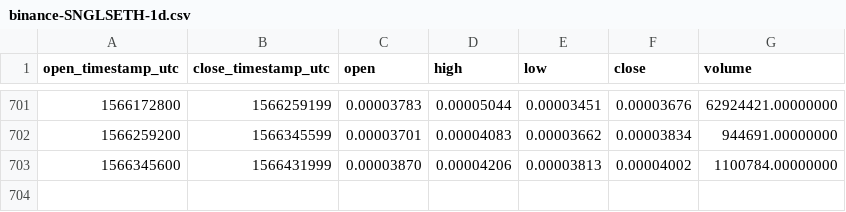
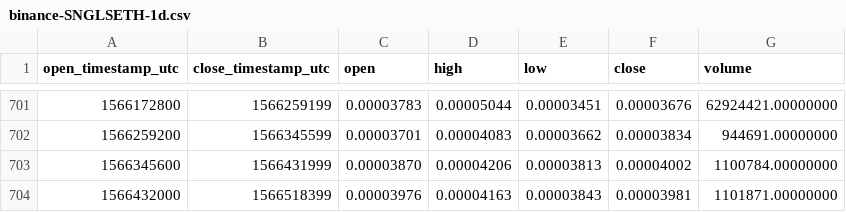
Before and after one commit to cryptobigbro/binance-SNGLSETH, a CSV file: binance-SNGLSETH-1d.csv, drawn as a sheet; only a part is shown, gaps mark what is left out; the diff names each change by its address in the sheet, - before the commit and + after, or states it on an @@ line.

Commit message:
Update OHLCV data.

```diff
--- a/binance-SNGLSETH-1d.csv
+++ b/binance-SNGLSETH-1d.csv
+row 704: 1566432000 | 1566518399 | 0.00003976 | 0.00004163 | 0.00003843 | 0.00003981 | 1101871.00000000
```
Also changed, not shown: 1 other file.
